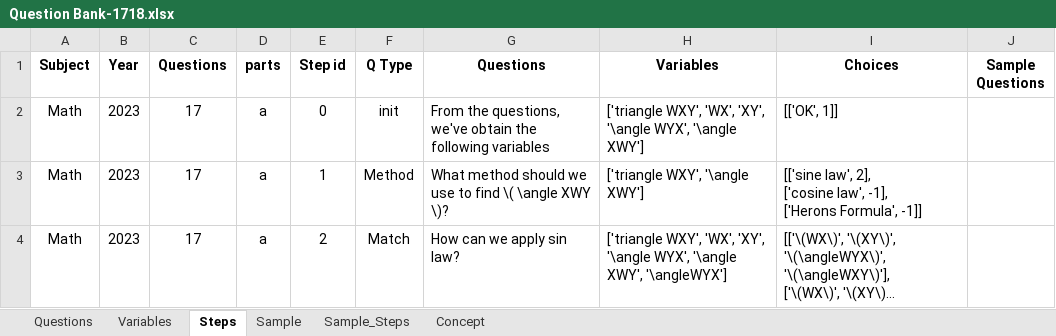
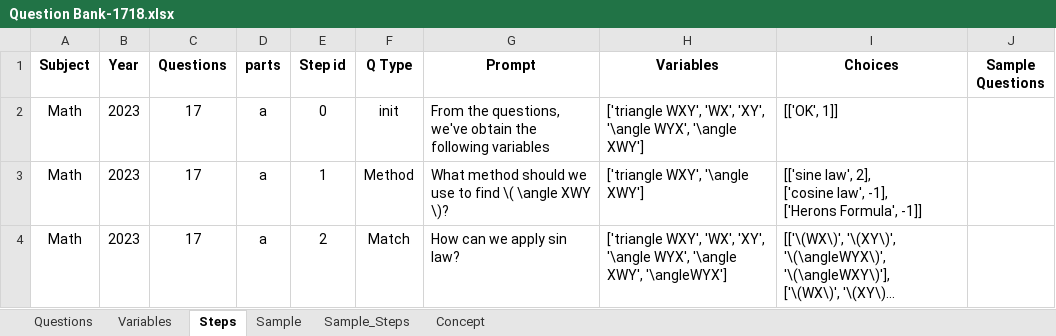
Before and after one commit to adrianchong518/StepWise, an Excel workbook: data/Question Bank-1718.xlsx, sheet Steps, drawn as a sheet; only a part is shown; long unchanged cells end in …; values as stored, in another font and other column widths than the file's, no borders; the diff names each change by its address in the sheet, - before the commit and + after, or states it on an @@ line.

Commit message:
fixed question prompt, sample steps

```diff
--- a/data/Question Bank-1718.xlsx (sheet Steps)
+++ b/data/Question Bank-1718.xlsx (sheet Steps)
-G1: Questions
+G1: Prompt
```
Also changed, not shown: 3 other files.
